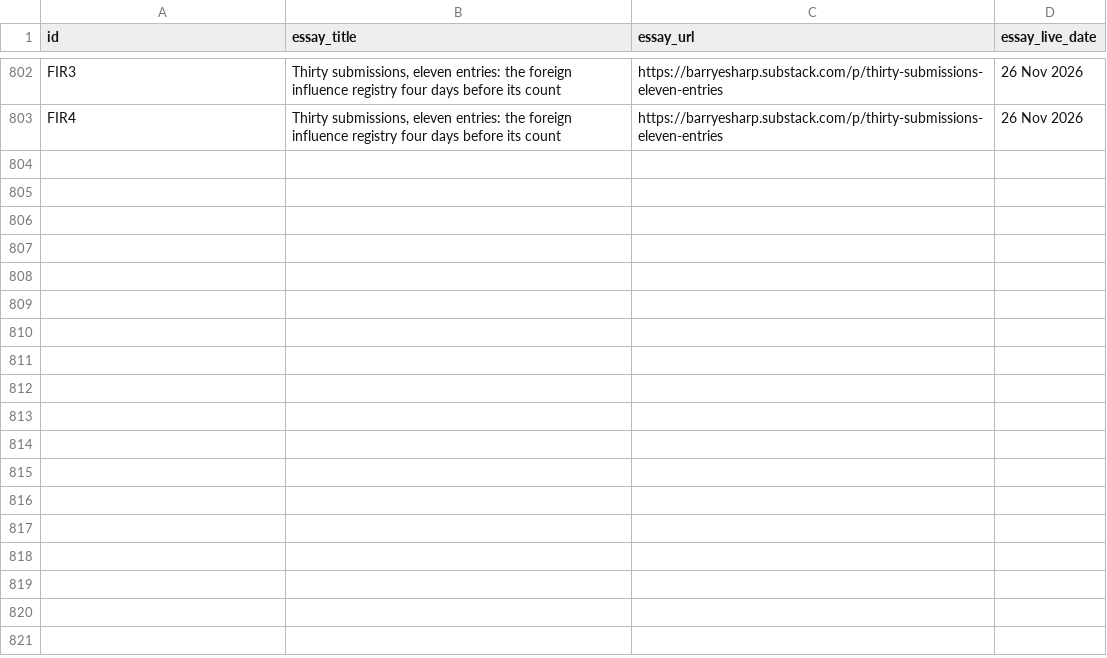
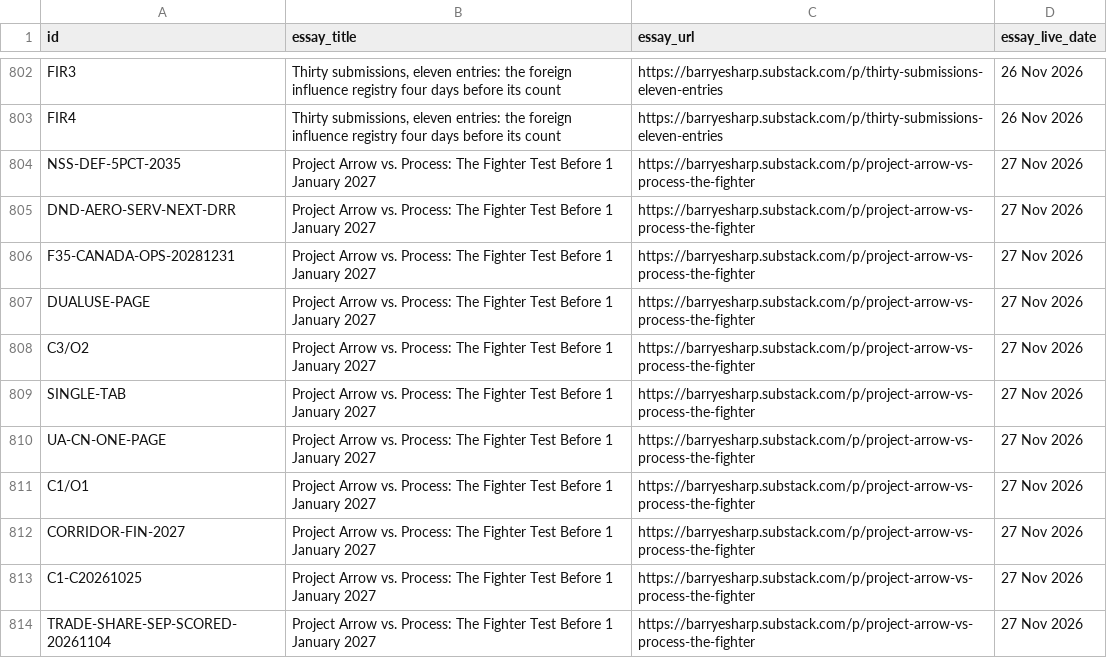
Before and after one commit to Citizenheldrecord/register, a CSV file: data/essay-links.csv, drawn as a sheet; only a part is shown, gaps mark what is left out; the diff names each change by its address in the sheet, - before the commit and + after, or states it on an @@ line.

Commit message:
REGISTER-UPLOAD-2026-11-27b-project-arrow-links: register upload via tools/ship.py (R4.13)

```diff
--- a/data/essay-links.csv
+++ b/data/essay-links.csv
+row 804: NSS-DEF-5PCT-2035 | Project Arrow vs. Process: The Fighter Test Before 1 January 2027 | https://barryesharp.substack.com/p/project-arrow-vs-process-the-fighter | 27 Nov 2026
+row 805: DND-AERO-SERV-NEXT-DRR | Project Arrow vs. Process: The Fighter Test Before 1 January 2027 | https://barryesharp.substack.com/p/project-arrow-vs-process-the-fighter | 27 Nov 2026
+row 806: F35-CANADA-OPS-20281231 | Project Arrow vs. Process: The Fighter Test Before 1 January 2027 | https://barryesharp.substack.com/p/project-arrow-vs-process-the-fighter | 27 Nov 2026
+row 807: DUALUSE-PAGE | Project Arrow vs. Process: The Fighter Test Before 1 January 2027 | https://barryesharp.substack.com/p/project-arrow-vs-process-the-fighter | 27 Nov 2026
+row 808: C3/O2 | Project Arrow vs. Process: The Fighter Test Before 1 January 2027 | https://barryesharp.substack.com/p/project-arrow-vs-process-the-fighter | 27 Nov 2026
+row 809: SINGLE-TAB | Project Arrow vs. Process: The Fighter Test Before 1 January 2027 | https://barryesharp.substack.com/p/project-arrow-vs-process-the-fighter | 27 Nov 2026
+row 810: UA-CN-ONE-PAGE | Project Arrow vs. Process: The Fighter Test Before 1 January 2027 | https://barryesharp.substack.com/p/project-arrow-vs-process-the-fighter | 27 Nov 2026
+row 811: C1/O1 | Project Arrow vs. Process: The Fighter Test Before 1 January 2027 | https://barryesharp.substack.com/p/project-arrow-vs-process-the-fighter | 27 Nov 2026
+row 812: CORRIDOR-FIN-2027 | Project Arrow vs. Process: The Fighter Test Before 1 January 2027 | https://barryesharp.substack.com/p/project-arrow-vs-process-the-fighter | 27 Nov 2026
+row 813: C1-C20261025 | Project Arrow vs. Process: The Fighter Test Before 1 January 2027 | https://barryesharp.substack.com/p/project-arrow-vs-process-the-fighter | 27 Nov 2026
+row 814: TRADE-SHARE-SEP-SCORED-20261104 | Project Arrow vs. Process: The Fighter Test Before 1 January 2027 | https://barryesharp.substack.com/p/project-arrow-vs-process-the-fighter | 27 Nov 2026
```
Also changed, not shown: simple-view/simple-rows.csv, 15 other files.
